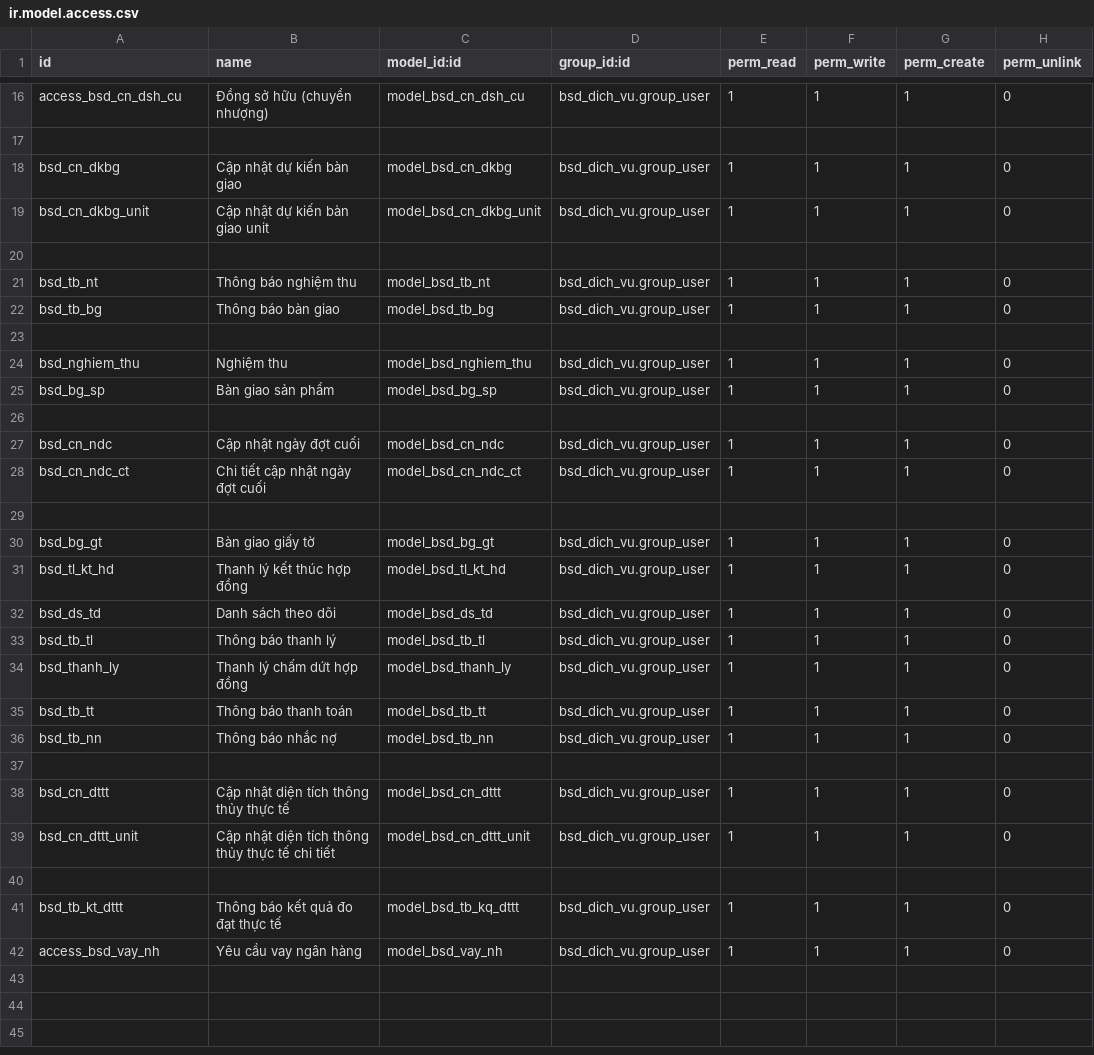
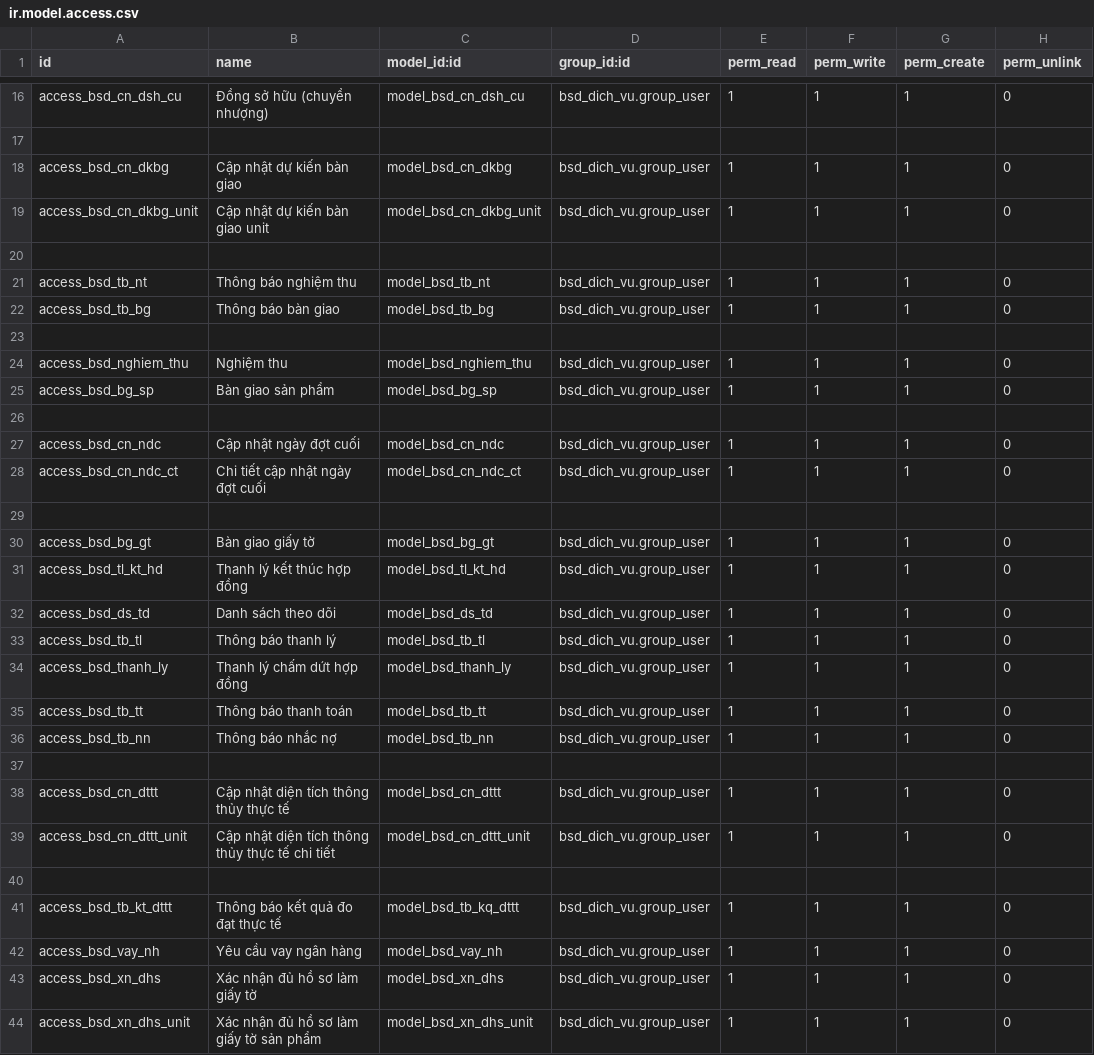
Before and after one commit to bsdinsights/realestate, a CSV file: bsd_dich_vu/security/ir.model.access.csv, drawn as a sheet; only a part is shown, gaps mark what is left out.

Commit message:
Thêm bảng xác nhận đủ hồ sơ

```diff
--- a/bsd_dich_vu/security/ir.model.access.csv
+++ b/bsd_dich_vu/security/ir.model.access.csv
@@ -17,26 +17,28 @@ access_bsd_cn_dsh_cu, Đồng sở hữu (chuyển nhượng),model_bsd_cn_dsh_c
 
-bsd_cn_dkbg,Cập nhật dự kiến bàn giao,model_bsd_cn_dkbg,bsd_dich_vu.group_user,1,1,1,0
-bsd_cn_dkbg_unit,Cập nhật dự kiến bàn giao unit,model_bsd_cn_dkbg_unit,bsd_dich_vu.group_user,1,1,1,0
+access_bsd_cn_dkbg,Cập nhật dự kiến bàn giao,model_bsd_cn_dkbg,bsd_dich_vu.group_user,1,1,1,0
+access_bsd_cn_dkbg_unit,Cập nhật dự kiến bàn giao unit,model_bsd_cn_dkbg_unit,bsd_dich_vu.group_user,1,1,1,0
 
-bsd_tb_nt,Thông báo nghiệm thu,model_bsd_tb_nt,bsd_dich_vu.group_user,1,1,1,0
-bsd_tb_bg,Thông báo bàn giao,model_bsd_tb_bg,bsd_dich_vu.group_user,1,1,1,0
+access_bsd_tb_nt,Thông báo nghiệm thu,model_bsd_tb_nt,bsd_dich_vu.group_user,1,1,1,0
+access_bsd_tb_bg,Thông báo bàn giao,model_bsd_tb_bg,bsd_dich_vu.group_user,1,1,1,0
 
-bsd_nghiem_thu,Nghiệm thu,model_bsd_nghiem_thu,bsd_dich_vu.group_user,1,1,1,0
-bsd_bg_sp,Bàn giao sản phẩm,model_bsd_bg_sp,bsd_dich_vu.group_user,1,1,1,0
+access_bsd_nghiem_thu,Nghiệm thu,model_bsd_nghiem_thu,bsd_dich_vu.group_user,1,1,1,0
+access_bsd_bg_sp,Bàn giao sản phẩm,model_bsd_bg_sp,bsd_dich_vu.group_user,1,1,1,0
 
-bsd_cn_ndc,Cập nhật ngày đợt cuối,model_bsd_cn_ndc,bsd_dich_vu.group_user,1,1,1,0
-bsd_cn_ndc_ct,Chi tiết cập nhật ngày đợt cuối,model_bsd_cn_ndc_ct,bsd_dich_vu.group_user,1,1,1,0
+access_bsd_cn_ndc,Cập nhật ngày đợt cuối,model_bsd_cn_ndc,bsd_dich_vu.group_user,1,1,1,0
+access_bsd_cn_ndc_ct,Chi tiết cập nhật ngày đợt cuối,model_bsd_cn_ndc_ct,bsd_dich_vu.group_user,1,1,1,0
 
-bsd_bg_gt,Bàn giao giấy tờ,model_bsd_bg_gt,bsd_dich_vu.group_user,1,1,1,0
-bsd_tl_kt_hd,Thanh lý kết thúc hợp đồng,model_bsd_tl_kt_hd,bsd_dich_vu.group_user,1,1,1,0
-bsd_ds_td,Danh sách theo dõi,model_bsd_ds_td,bsd_dich_vu.group_user,1,1,1,0
-bsd_tb_tl,Thông báo thanh lý,model_bsd_tb_tl,bsd_dich_vu.group_user,1,1,1,0
-bsd_thanh_ly,Thanh lý chấm dứt hợp đồng,model_bsd_thanh_ly,bsd_dich_vu.group_user,1,1,1,0
-bsd_tb_tt, Thông báo thanh toán,model_bsd_tb_tt,bsd_dich_vu.group_user,1,1,1,0
-bsd_tb_nn, Thông báo nhắc nợ,model_bsd_tb_nn,bsd_dich_vu.group_user,1,1,1,0
+access_bsd_bg_gt,Bàn giao giấy tờ,model_bsd_bg_gt,bsd_dich_vu.group_user,1,1,1,0
+access_bsd_tl_kt_hd,Thanh lý kết thúc hợp đồng,model_bsd_tl_kt_hd,bsd_dich_vu.group_user,1,1,1,0
+access_bsd_ds_td,Danh sách theo dõi,model_bsd_ds_td,bsd_dich_vu.group_user,1,1,1,0
+access_bsd_tb_tl,Thông báo thanh lý,model_bsd_tb_tl,bsd_dich_vu.group_user,1,1,1,0
+access_bsd_thanh_ly,Thanh lý chấm dứt hợp đồng,model_bsd_thanh_ly,bsd_dich_vu.group_user,1,1,1,0
+access_bsd_tb_tt, Thông báo thanh toán,model_bsd_tb_tt,bsd_dich_vu.group_user,1,1,1,0
+access_bsd_tb_nn, Thông báo nhắc nợ,model_bsd_tb_nn,bsd_dich_vu.group_user,1,1,1,0
 
-bsd_cn_dttt,Cập nhật diện tích thông thủy thực tế,model_bsd_cn_dttt,bsd_dich_vu.group_user,1,1,1,0
-bsd_cn_dttt_unit,Cập nhật diện tích thông thủy thực tế chi tiết,model_bsd_cn_dttt_unit,bsd_dich_vu.group_user,1,1,1,0
+access_bsd_cn_dttt,Cập nhật diện tích thông thủy thực tế,model_bsd_cn_dttt,bsd_dich_vu.group_user,1,1,1,0
+access_bsd_cn_dttt_unit,Cập nhật diện tích thông thủy thực tế chi tiết,model_bsd_cn_dttt_unit,bsd_dich_vu.group_user,1,1,1,0
 
-bsd_tb_kt_dttt,Thông báo kết quả đo đạt thực tế,model_bsd_tb_kq_dttt,bsd_dich_vu.group_user,1,1,1,0
+access_bsd_tb_kt_dttt,Thông báo kết quả đo đạt thực tế,model_bsd_tb_kq_dttt,bsd_dich_vu.group_user,1,1,1,0
 access_bsd_vay_nh,Yêu cầu vay ngân hàng,model_bsd_vay_nh,bsd_dich_vu.group_user,1,1,1,0
+access_bsd_xn_dhs,Xác nhận đủ hồ sơ làm giấy tờ,model_bsd_xn_dhs,bsd_dich_vu.group_user,1,1,1,0
+access_bsd_xn_dhs_unit,Xác nhận đủ hồ sơ làm giấy tờ sản phẩm,model_bsd_xn_dhs_unit,bsd_dich_vu.group_user,1,1,1,0
```
Also changed, not shown: bsd_du_an/security/ir.model.access.csv, 12 other files.
